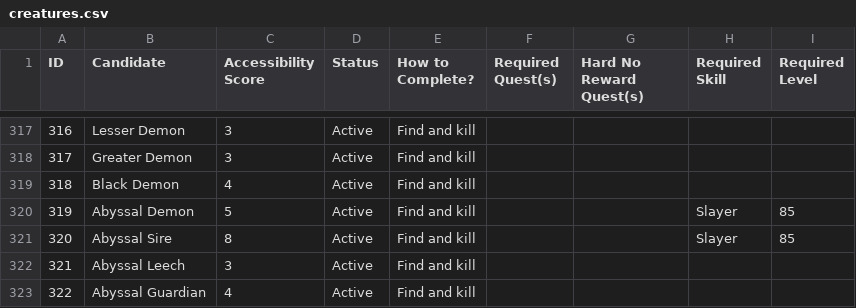
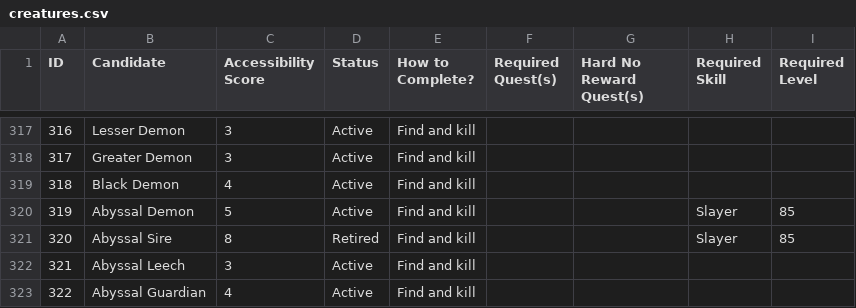
Before and after one commit to GChappo7/zoologist, a CSV file: data/creatures.csv, drawn as a sheet; only a part is shown, gaps mark what is left out.

Commit message:
Remove Abyssal Sire from active creature pool

```diff
--- a/data/creatures.csv
+++ b/data/creatures.csv
@@ -320,3 +320,3 @@ ID,Candidate,Accessibility Score,Status,How to Complete?,Required Quest(s),Hard
 "319","Abyssal Demon","5","Active","Find and kill","","","Slayer","85"
-"320","Abyssal Sire","8","Active","Find and kill","","","Slayer","85"
+"320","Abyssal Sire","8","Retired","Find and kill","","","Slayer","85"
 "321","Abyssal Leech","3","Active","Find and kill","","","",""
```
